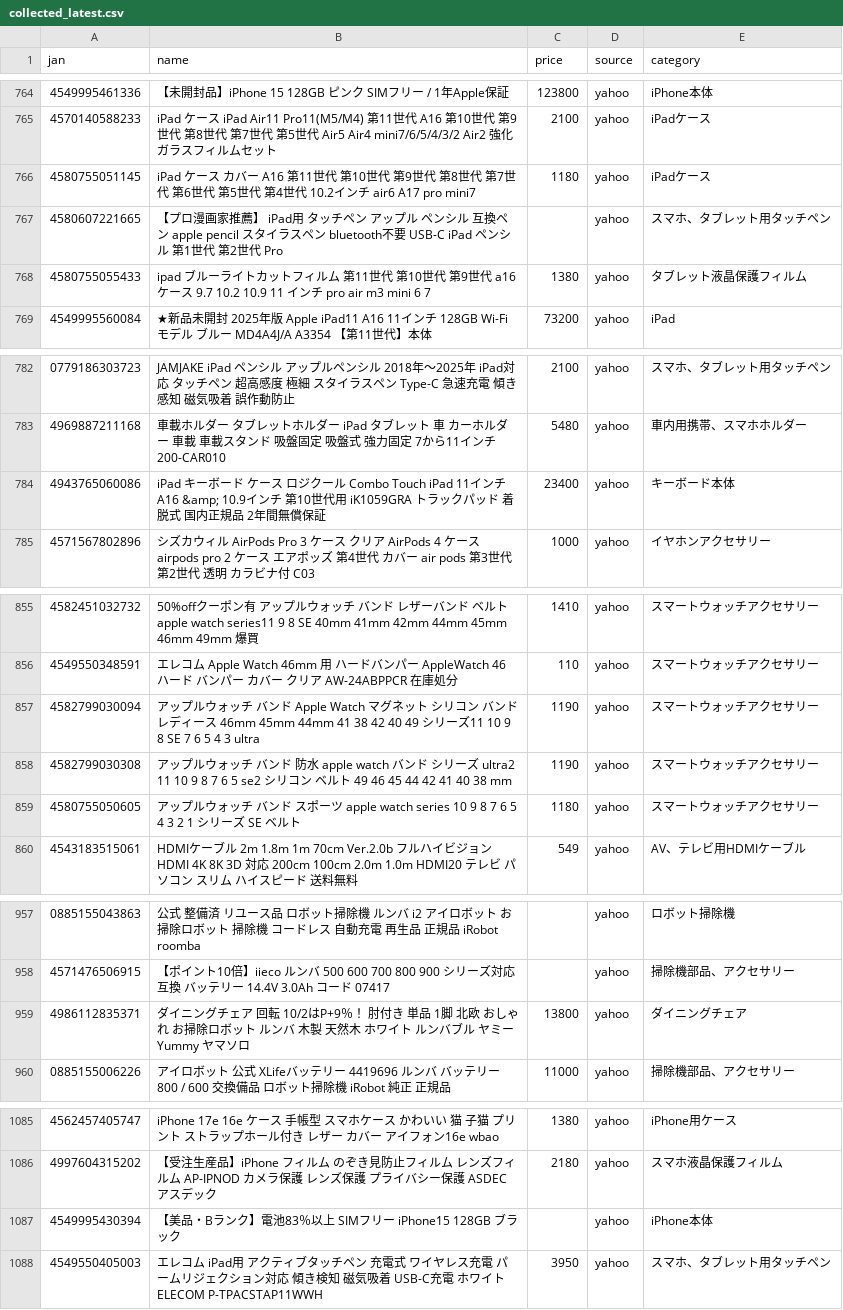
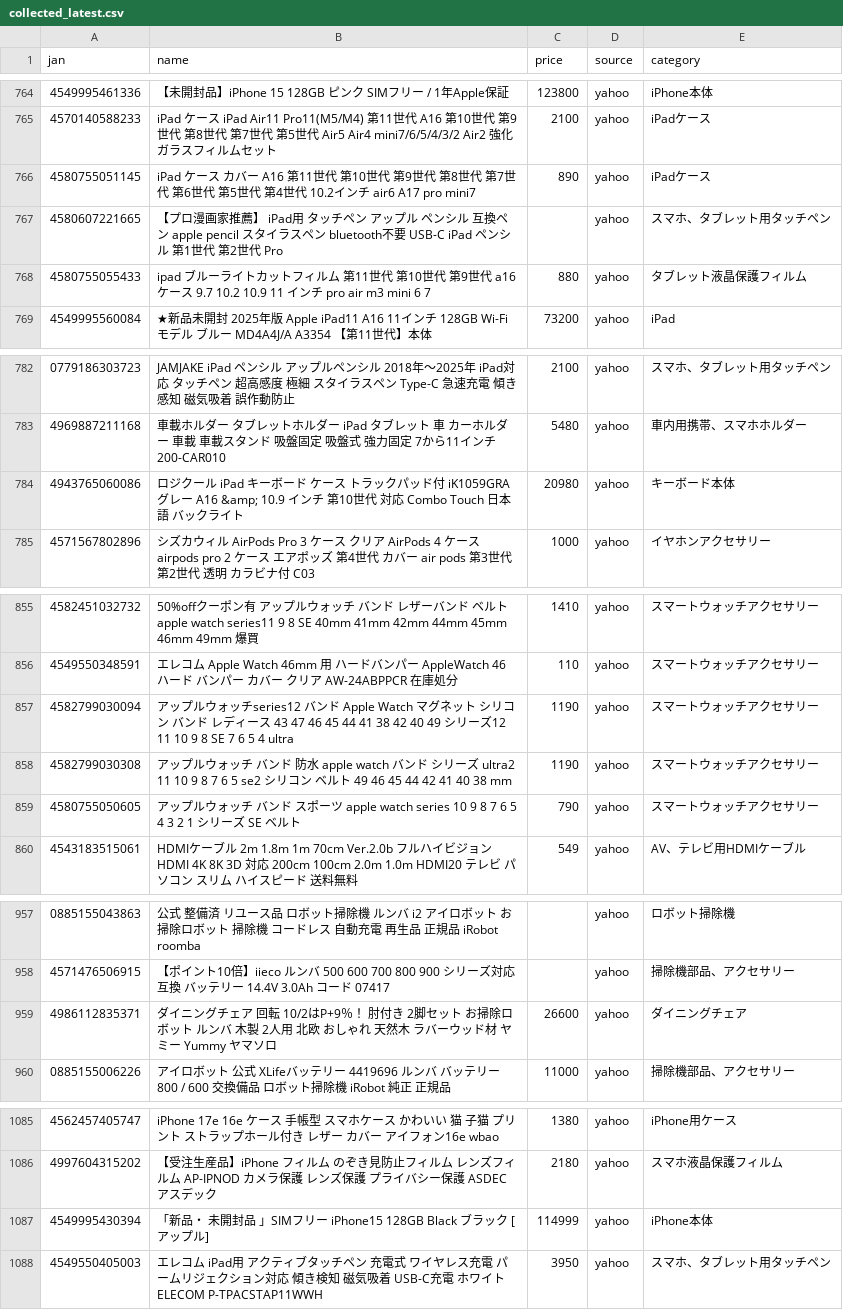
Before and after one commit to TAKUYA-1187/Claude, a CSV file: price_comparison/data/collected/collected_latest.csv, drawn as a sheet; only a part is shown, gaps mark what is left out; the diff covers the shown part only.

```diff
--- a/price_comparison/data/collected/collected_latest.csv
+++ b/price_comparison/data/collected/collected_latest.csv
@@ -765,5 +765,5 @@
 4570140588233,iPad ケース iPad Air11 Pro11(M5/M4) 第11世代 A16 第10世代 第9世代 第8世代 第7世代 第5世代 Air5 Air4 mini7/6/5/4/3/2 Air2 強化ガラスフィルムセット,2100,yahoo,iPadケース
-4580755051145,iPad ケース カバー A16 第11世代 第10世代 第9世代 第8世代 第7世代 第6世代 第5世代 第4世代 10.2インチ air6 A17 pro mini7,1180,yahoo,iPadケース
+4580755051145,iPad ケース カバー A16 第11世代 第10世代 第9世代 第8世代 第7世代 第6世代 第5世代 第4世代 10.2インチ air6 A17 pro mini7,890,yahoo,iPadケース
 4580607221665,【プロ漫画家推薦】 iPad用 タッチペン アップル ペンシル 互換ペン apple pencil スタイラスペン bluetooth不要 USB-C iPad ペンシル 第1世代 第2世代 Pro,,yahoo,スマホ、タブレット用タッチペン
-4580755055433,ipad ブルーライトカットフィルム 第11世代 第10世代 第9世代 a16 ケース 9.7 10.2 10.9 11 インチ pro air m3 mini 6 7,1380,yahoo,タブレット液晶保護フィルム
+4580755055433,ipad ブルーライトカットフィルム 第11世代 第10世代 第9世代 a16 ケース 9.7 10.2 10.9 11 インチ pro air m3 mini 6 7,880,yahoo,タブレット液晶保護フィルム
 4549995560084,★新品未開封 2025年版 Apple iPad11 A16 11インチ 128GB Wi-Fiモデル ブルー MD4A4J/A A3354 【第11世代】本体,73200,yahoo,iPad
@@ -783,3 +783,3 @@
 4969887211168,車載ホルダー タブレットホルダー iPad  タブレット 車 カーホルダー 車載 車載スタンド 吸盤固定 吸盤式 強力固定 7から11インチ 200-CAR010,5480,yahoo,車内用携帯、スマホホルダー
-4943765060086,iPad キーボード ケース ロジクール Combo Touch iPad 11インチ A16 &amp; 10.9インチ 第10世代用 iK1059GRA トラックパッド 着脱式 国内正規品 2年間無償保証,23400,yahoo,キーボード本体
+4943765060086,ロジクール iPad キーボード ケース トラックパッド付  iK1059GRA グレー A16 &amp; 10.9 インチ 第10世代 対応 Combo Touch 日本語 バックライト,20980,yahoo,キーボード本体
 4571567802896,シズカウィル AirPods Pro 3 ケース クリア AirPods 4 ケース airpods pro 2 ケース エアポッズ 第4世代 カバー air pods 第3世代 第2世代 透明 カラビナ付 C03,1000,yahoo,イヤホンアクセサリー
@@ -856,5 +856,5 @@
 4549550348591,エレコム Apple Watch 46mm 用 ハードバンパー AppleWatch 46 ハード バンパー カバー クリア  AW-24ABPPCR 在庫処分,110,yahoo,スマートウォッチアクセサリー
-4582799030094,アップルウォッチ バンド Apple Watch マグネット シリコン バンド レディース 46mm 45mm 44mm 41 38 42 40 49 シリーズ11 10 9 8 SE 7 6 5 4 3 ultra,1190,yahoo,スマートウォッチアクセサリー
+4582799030094,アップルウォッチseries12 バンド Apple Watch マグネット シリコン バンド レディース 43 47 46 45 44 41 38 42 40 49 シリーズ12 11 10 9 8 SE 7 6 5 4 ultra,1190,yahoo,スマートウォッチアクセサリー
 4582799030308,アップルウォッチ バンド 防水 apple watch バンド シリーズ ultra2 11 10 9 8 7 6 5 se2 シリコン ベルト 49 46 45 44 42 41 40 38 mm,1190,yahoo,スマートウォッチアクセサリー
-4580755050605,アップルウォッチ バンド スポーツ apple watch series 10 9 8 7 6 5 4 3 2 1 シリーズ SE ベルト,1180,yahoo,スマートウォッチアクセサリー
+4580755050605,アップルウォッチ バンド スポーツ apple watch series 10 9 8 7 6 5 4 3 2 1 シリーズ SE ベルト,790,yahoo,スマートウォッチアクセサリー
 4543183515061,HDMIケーブル 2m 1.8m 1m 70cm Ver.2.0b フルハイビジョン HDMI 4K 8K 3D 対応 200cm 100cm 2.0m 1.0m HDMI20 テレビ パソコン スリム ハイスピード 送料無料,549,yahoo,AV、テレビ用HDMIケーブル
@@ -958,3 +958,3 @@
 4571476506915,【ポイント10倍】iieco ルンバ 500 600 700 800 900 シリーズ対応 互換 バッテリー 14.4V 3.0Ah コード 07417,,yahoo,掃除機部品、アクセサリー
-4986112835371,ダイニングチェア 回転 10/2はP+9％！ 肘付き 単品 1脚 北欧 おしゃれ お掃除ロボット ルンバ 木製 天然木 ホワイト ルンバブル ヤミー Yummy ヤマソロ,13800,yahoo,ダイニングチェア
+4986112835371,ダイニングチェア 回転 10/2はP+9％！ 肘付き 2脚セット お掃除ロボット ルンバ 木製 2人用 北欧 おしゃれ 天然木 ラバーウッド材 ヤミー Yummy ヤマソロ,26600,yahoo,ダイニングチェア
 0885155006226,アイロボット 公式 XLifeバッテリー 4419696 ルンバ バッテリー 800 / 600 交換備品 ロボット掃除機 iRobot 純正 正規品,11000,yahoo,掃除機部品、アクセサリー
@@ -1086,3 +1086,3 @@
 4997604315202,【受注生産品】iPhone フィルム のぞき見防止フィルム レンズフィルム AP-IPNOD カメラ保護 レンズ保護 プライバシー保護 ASDEC アスデック,2180,yahoo,スマホ液晶保護フィルム
-4549995430394,【美品・Bランク】電池83％以上 SIMフリー iPhone15 128GB ブラック,,yahoo,iPhone本体
+4549995430394,「新品・ 未開封品 」SIMフリー iPhone15 128GB Black ブラック [アップル],114999,yahoo,iPhone本体
 4549550405003,エレコム iPad用 アクティブタッチペン 充電式 ワイヤレス充電 パームリジェクション対応 傾き検知 磁気吸着 USB-C充電 ホワイト ELECOM P-TPACSTAP11WWH,3950,yahoo,スマホ、タブレット用タッチペン
```
Also changed, not shown: 11 added rows and 40 edited cells elsewhere in this file, 1 other file.
